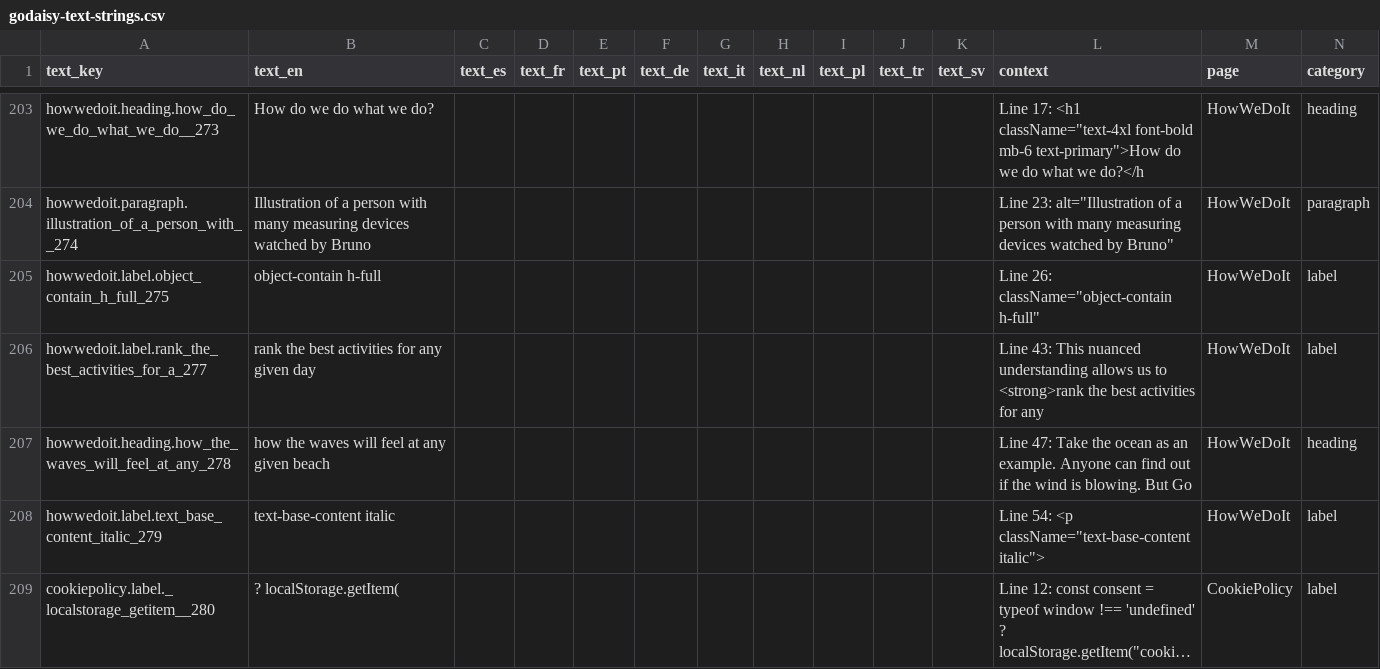
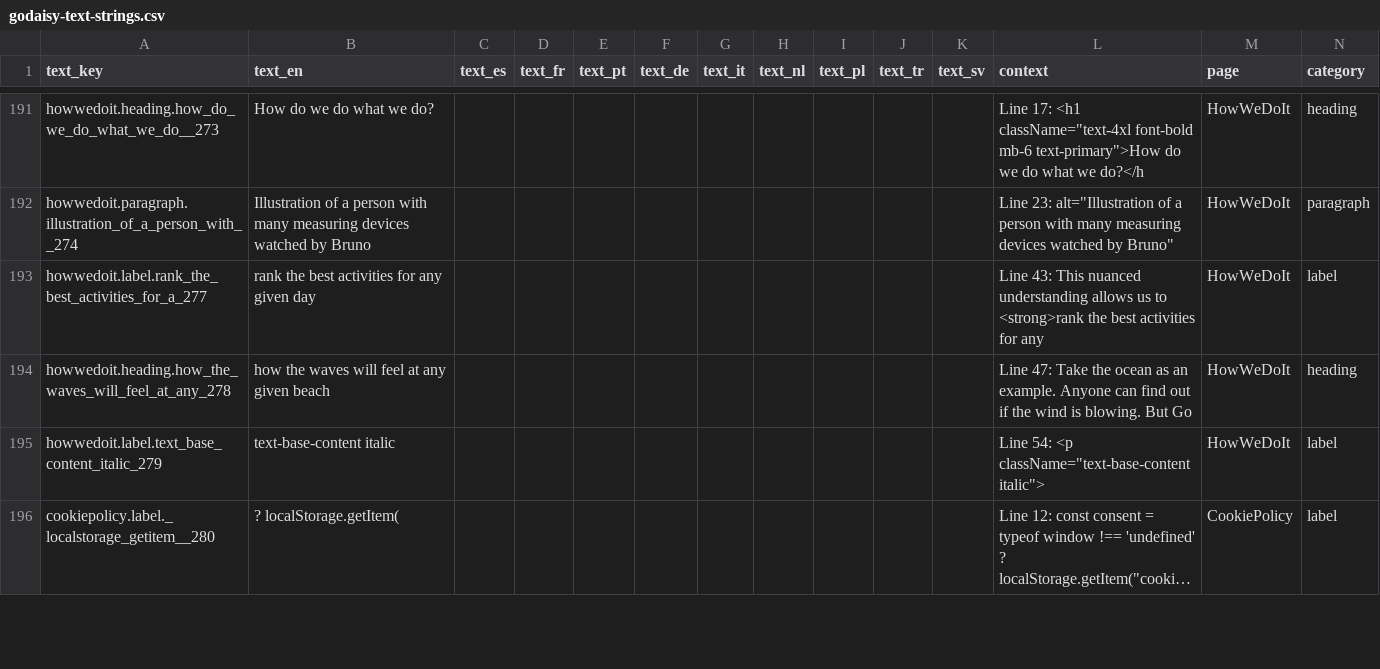
Before and after one commit to mrdamianrafferty/wotnow, a CSV file: godaisy-text-strings.csv, drawn as a sheet; only a part is shown, gaps mark what is left out; long unchanged cells end in …; the diff covers the shown part only.

```diff
--- a/godaisy-text-strings.csv
+++ b/godaisy-text-strings.csv
@@ -204,3 +192,2 @@ howwedoit.heading.how_do_we_do_what_we_do__273,How do we do what we do?,,,,,,,,,
 howwedoit.paragraph.illustration_of_a_person_with__274,Illustration of a person with many measuring devices watched by Bruno,,,,,,,,,,"Line 23: alt=""Illustration of a person with many measuring devices watched by Bruno""",HowWeDoIt,paragraph
-howwedoit.label.object_contain_h_full_275,object-contain h-full,,,,,,,,,,"Line 26: className=""object-contain h-full""",HowWeDoIt,label
 howwedoit.label.rank_the_best_activities_for_a_277,rank the best activities for any given day,,,,,,,,,,Line 43: This nuanced understanding allows us to <strong>rank the best activities for any,HowWeDoIt,label
```
Also changed, not shown: 28 removed rows elsewhere in this file, 2 other files.
